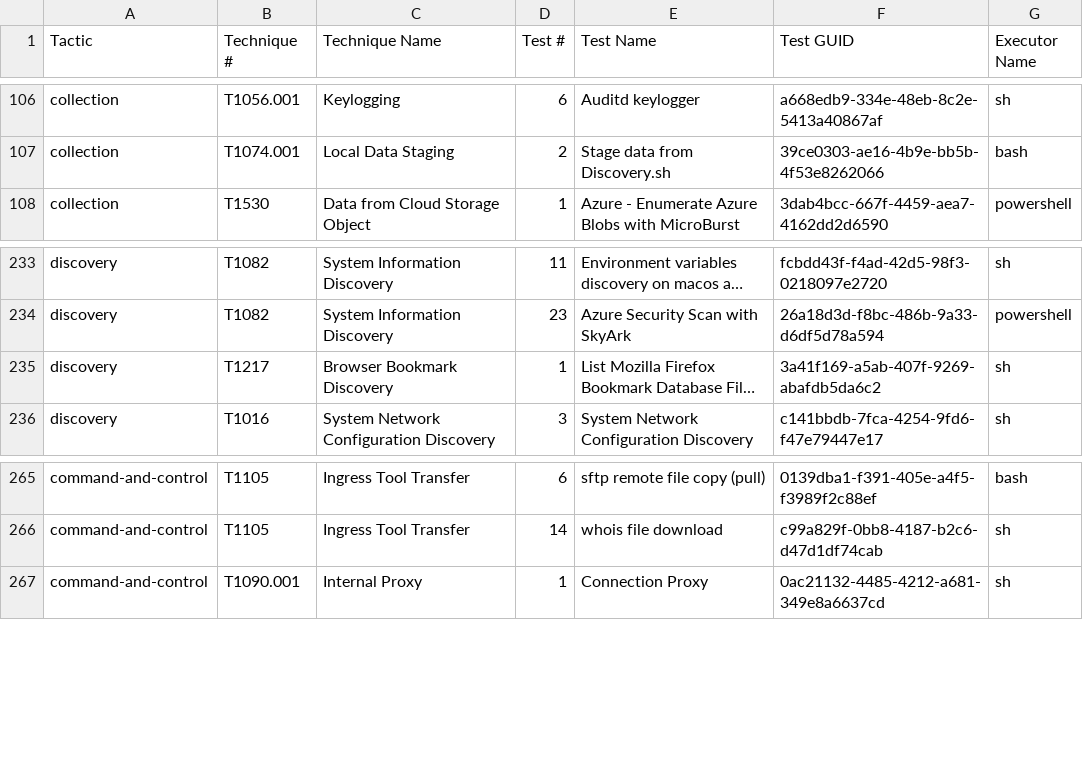
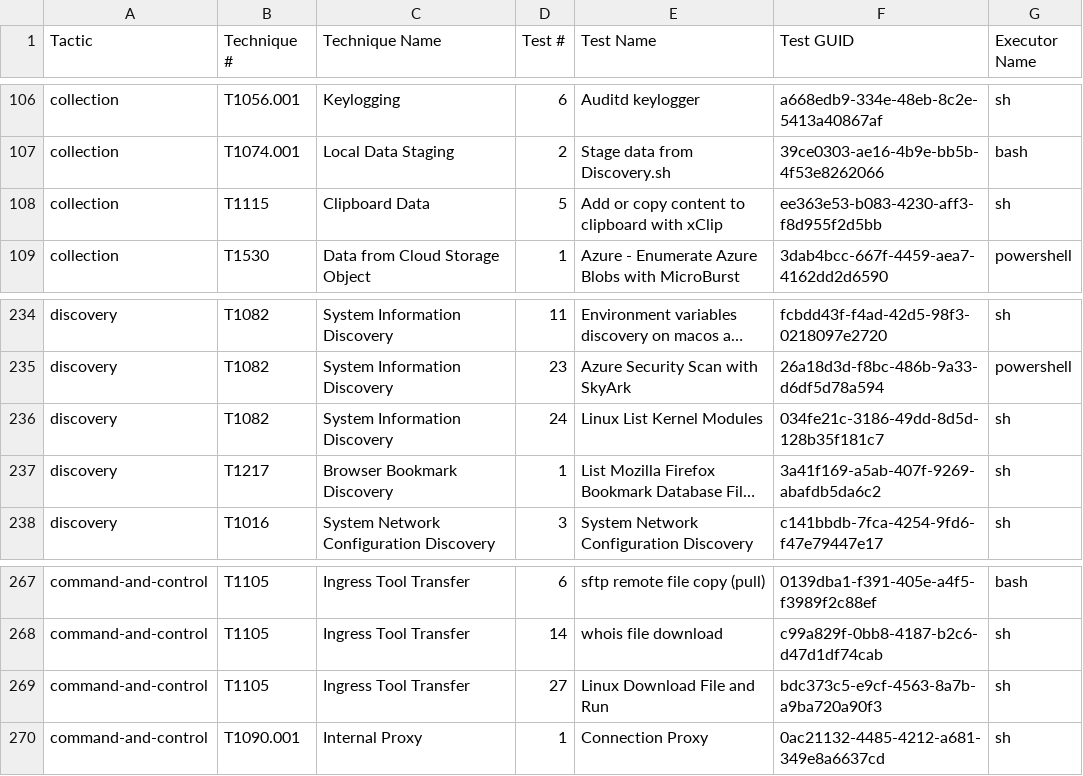
Before and after one commit to redcanaryco/atomic-red-team, a CSV file: atomics/Indexes/Indexes-CSV/linux-index.csv, drawn as a sheet; only a part is shown, gaps mark what is left out; long unchanged cells end in …; the diff names each change by its address in the sheet, - before the commit and + after, or states it on an @@ line.

```diff
--- a/atomics/Indexes/Indexes-CSV/linux-index.csv
+++ b/atomics/Indexes/Indexes-CSV/linux-index.csv
+row 108: collection | T1115 | Clipboard Data | 5 | Add or copy content to clipboard with xClip | ee363e53-b083-4230-aff3-f8d955f2d5bb | sh
+row 236: discovery | T1082 | System Information Discovery | 24 | Linux List Kernel Modules | 034fe21c-3186-49dd-8d5d-128b35f181c7 | sh
+row 269: command-and-control | T1105 | Ingress Tool Transfer | 27 | Linux Download File and Run | bdc373c5-e9cf-4563-8a7b-a9ba720a90f3 | sh
```
Also changed, not shown: atomics/Indexes/Indexes-CSV/index.csv, atomics/Indexes/Indexes-CSV/windows-index.csv, 10 other files.
